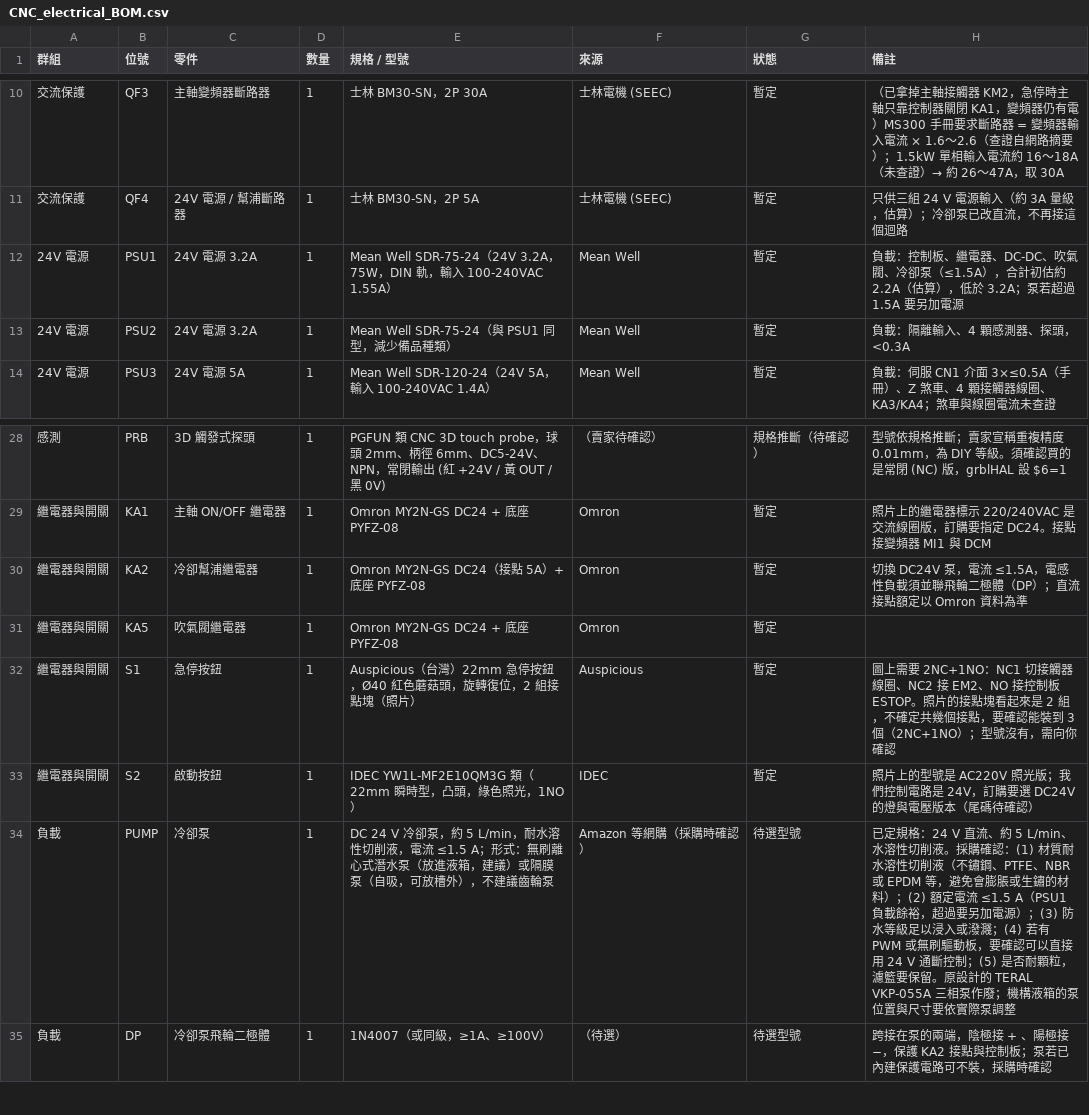
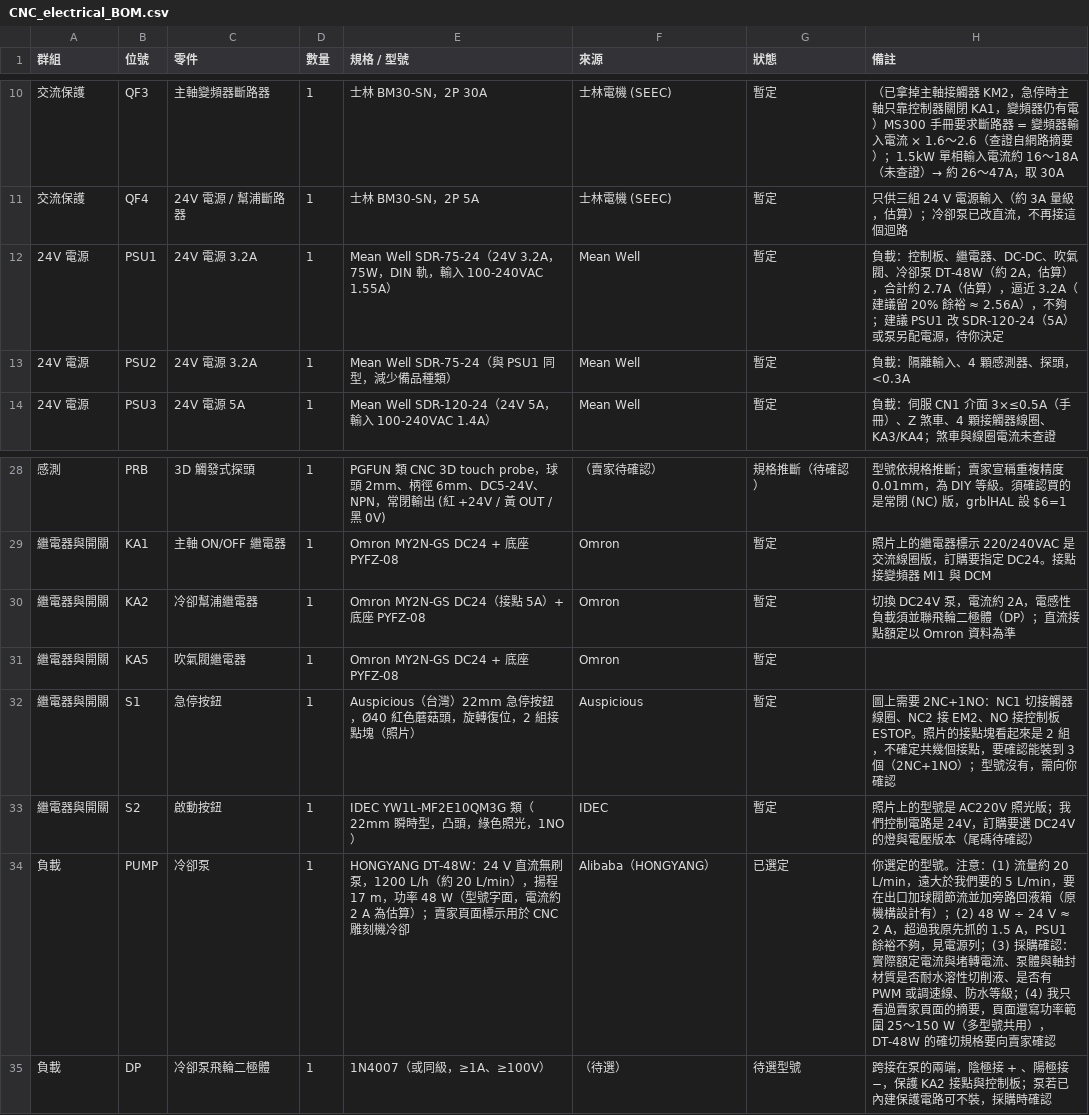
Before and after one commit to arco651749/CNC-DESIGN, a CSV file: electrical/CNC_electrical_BOM.csv, drawn as a sheet; only a part is shown, gaps mark what is left out.

```diff
--- a/electrical/CNC_electrical_BOM.csv
+++ b/electrical/CNC_electrical_BOM.csv
@@ -11,3 +11,3 @@
 交流保護,QF4,24V 電源 / 幫浦斷路器,1,士林 BM30-SN，2P 5A,士林電機 (SEEC),暫定,只供三組 24 V 電源輸入（約 3A 量級，估算）；冷卻泵已改直流，不再接這個迴路
-24V 電源,PSU1,24V 電源 3.2A,1,Mean Well SDR-75-24（24V 3.2A，75W，DIN 軌，輸入 100-240VAC 1.55A）,Mean Well,暫定,負載：控制板、繼電器、DC-DC、吹氣閥、冷卻泵（≤1.5A），合計初估約 2.2A（估算），低於 3.2A；泵若超過 1.5A 要另加電源
+24V 電源,PSU1,24V 電源 3.2A,1,Mean Well SDR-75-24（24V 3.2A，75W，DIN 軌，輸入 100-240VAC 1.55A）,Mean Well,暫定,負載：控制板、繼電器、DC-DC、吹氣閥、冷卻泵 DT-48W（約 2A，估算），合計約 2.7A（估算），逼近 3.2A（建議留 20% 餘裕 ≈ 2.56A），不夠；建議 PSU1 改 SDR-120-24（5A）或泵另配電源，待你決定
 24V 電源,PSU2,24V 電源 3.2A,1,Mean Well SDR-75-24（與 PSU1 同型，減少備品種類）,Mean Well,暫定,負載：隔離輸入、4 顆感測器、探頭，<0.3A
@@ -29,3 +29,3 @@
 繼電器與開關,KA1,主軸 ON/OFF 繼電器,1,Omron MY2N-GS DC24 + 底座 PYFZ-08,Omron,暫定,照片上的繼電器標示 220/240VAC 是交流線圈版，訂購要指定 DC24。接點接變頻器 MI1 與 DCM
-繼電器與開關,KA2,冷卻幫浦繼電器,1,Omron MY2N-GS DC24（接點 5A）+ 底座 PYFZ-08,Omron,暫定,切換 DC24V 泵，電流 ≤1.5A，電感性負載須並聯飛輪二極體（DP）；直流接點額定以 Omron 資料為準
+繼電器與開關,KA2,冷卻幫浦繼電器,1,Omron MY2N-GS DC24（接點 5A）+ 底座 PYFZ-08,Omron,暫定,切換 DC24V 泵，電流約 2A，電感性負載須並聯飛輪二極體（DP）；直流接點額定以 Omron 資料為準
 繼電器與開關,KA5,吹氣閥繼電器,1,Omron MY2N-GS DC24 + 底座 PYFZ-08,Omron,暫定,
@@ -33,3 +33,3 @@
 繼電器與開關,S2,啟動按鈕,1,IDEC YW1L-MF2E10QM3G 類（22mm 瞬時型，凸頭，綠色照光，1NO）,IDEC,暫定,照片上的型號是 AC220V 照光版；我們控制電路是 24V，訂購要選 DC24V 的燈與電壓版本（尾碼待確認）
-負載,PUMP,冷卻泵,1,DC 24 V 冷卻泵，約 5 L/min，耐水溶性切削液，電流 ≤1.5 A；形式：無刷離心式潛水泵（放進液箱，建議）或隔膜泵（自吸，可放槽外），不建議齒輪泵,Amazon 等網購（採購時確認）,待選型號,已定規格：24 V 直流、約 5 L/min、水溶性切削液。採購確認：(1) 材質耐水溶性切削液（不鏽鋼、PTFE、NBR 或 EPDM 等，避免會膨脹或生鏽的材料）；(2) 額定電流 ≤1.5 A（PSU1 負載餘裕，超過要另加電源）；(3) 防水等級足以浸入或潑濺；(4) 若有 PWM 或無刷驅動板，要確認可以直接用 24 V 通斷控制；(5) 是否耐顆粒，濾籃要保留。原設計的 TERAL VKP-055A 三相泵作廢；機構液箱的泵位置與尺寸要依實際泵調整
+負載,PUMP,冷卻泵,1,HONGYANG DT-48W：24 V 直流無刷泵，1200 L/h（約 20 L/min），揚程 17 m，功率 48 W（型號字面，電流約 2 A 為估算）；賣家頁面標示用於 CNC 雕刻機冷卻,Alibaba（HONGYANG）,已選定,你選定的型號。注意：(1) 流量約 20 L/min，遠大於我們要的 5 L/min，要在出口加球閥節流並加旁路回液箱（原機構設計有）；(2) 48 W ÷ 24 V ≈ 2 A，超過我原先抓的 1.5 A，PSU1 餘裕不夠，見電源列；(3) 採購確認：實際額定電流與堵轉電流、泵體與軸封材質是否耐水溶性切削液、是否有 PWM 或調速線、防水等級；(4) 我只看過賣家頁面的摘要，頁面還寫功率範圍 25～150 W（多型號共用），DT-48W 的確切規格要向賣家確認
 負載,DP,冷卻泵飛輪二極體,1,1N4007（或同級，≥1A、≥100V）,（待選）,待選型號,跨接在泵的兩端，陰極接 + 、陽極接 −，保護 KA2 接點與控制板；泵若已內建保護電路可不裝，採購時確認
```
Also changed, not shown: 7 other files.
